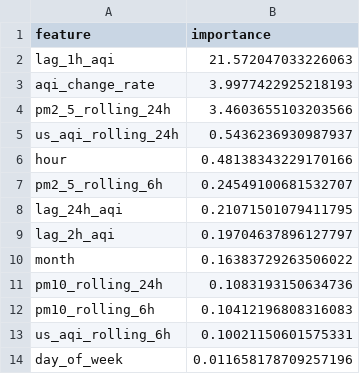
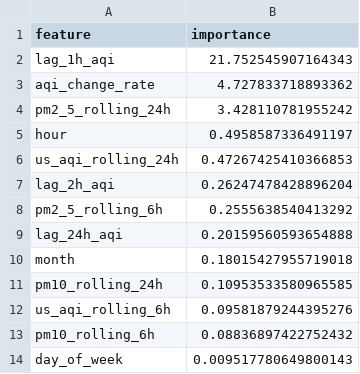
Before and after one commit to ahmed-121174/HazaraAQI_10Pearls, a CSV file: models/shap_importance.csv, drawn as a sheet.

Commit message:
[Daily] Retrained models + updated SHAP importance

```diff
--- a/models/shap_importance.csv
+++ b/models/shap_importance.csv
@@ -1,14 +1,14 @@
 feature,importance
-lag_1h_aqi,21.572047033226063
-aqi_change_rate,3.9977422925218193
-pm2_5_rolling_24h,3.4603655103203566
-us_aqi_rolling_24h,0.5436236930987937
-hour,0.48138343229170166
-pm2_5_rolling_6h,0.24549100681532707
-lag_24h_aqi,0.21071501079411795
-lag_2h_aqi,0.19704637896127797
-month,0.16383729263506022
-pm10_rolling_24h,0.1083193150634736
-pm10_rolling_6h,0.10412196808316083
-us_aqi_rolling_6h,0.10021150601575331
-day_of_week,0.011658178709257196
+lag_1h_aqi,21.752545907164343
+aqi_change_rate,4.727833718893362
+pm2_5_rolling_24h,3.428110781955242
+hour,0.4958587336491197
+us_aqi_rolling_24h,0.47267425410366853
+lag_2h_aqi,0.26247478428896204
+pm2_5_rolling_6h,0.2555638540413292
+lag_24h_aqi,0.20159560593654888
+month,0.18015427955719018
+pm10_rolling_24h,0.10953533580965585
+us_aqi_rolling_6h,0.09581879244395276
+pm10_rolling_6h,0.08836897422752432
+day_of_week,0.009517780649800143
```
Also changed, not shown: models/training_results.csv, 4 other files.
